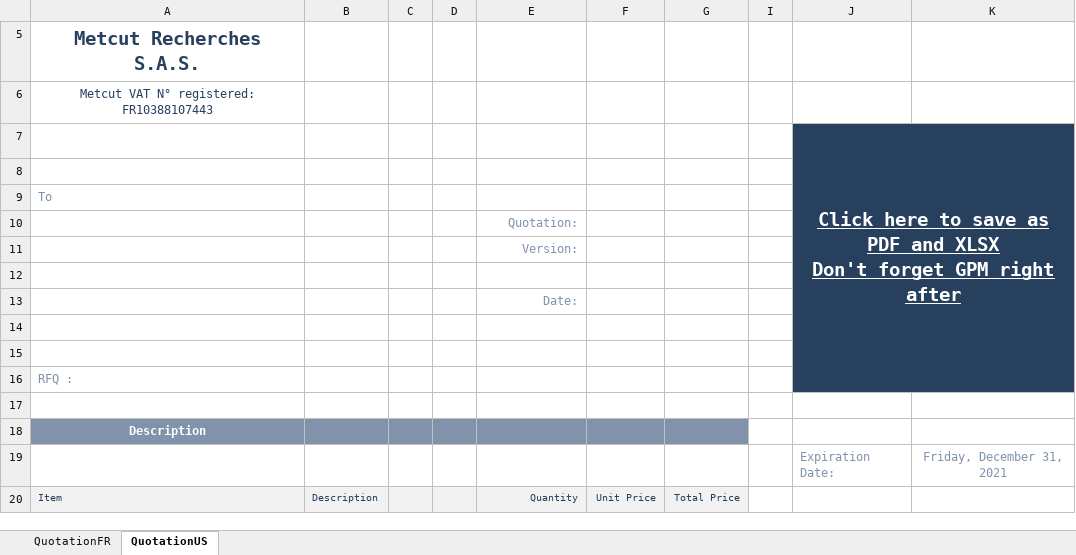
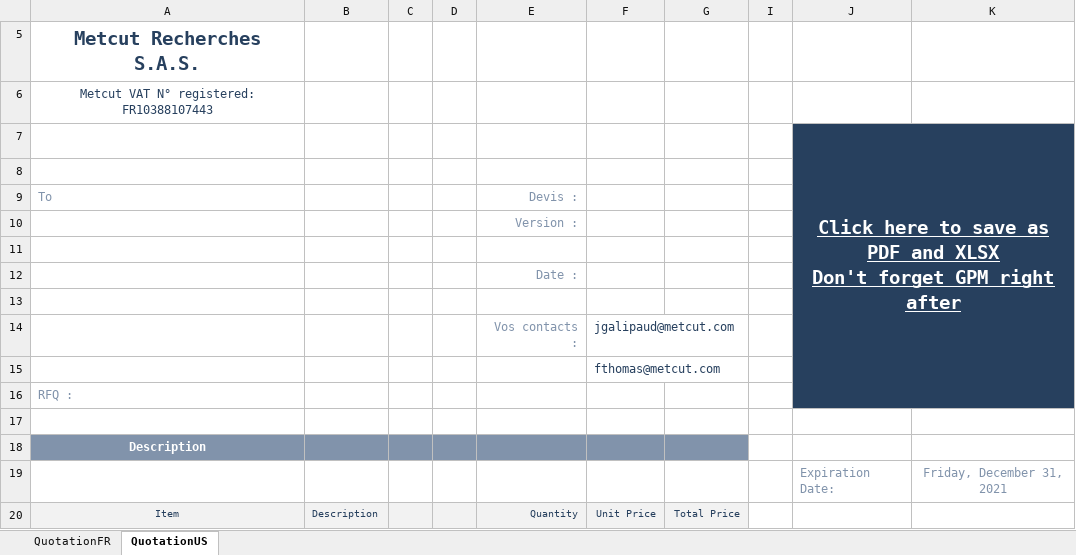
Before and after one commit to DorinnB/GPM, an Excel workbook: templates/Quotation.xlsm, sheet QuotationUS, drawn as a sheet; values as stored, in another font and other column widths than the file's, no borders; charts and pictures not drawn; removed rows and columns are numbered as before the commit, all else as after; the diff names each change by its address in the sheet, - before the commit and + after, or states it on an @@ line.

Commit message:
fix quotation 1ere : mise en page

```diff
--- a/templates/Quotation.xlsm (sheet QuotationUS)
+++ b/templates/Quotation.xlsm (sheet QuotationUS)
-E9: (empty)
+E9: Devis :
-E10: Quotation:
+E10: Version :
-row 11:  |  |  |  | Version:
-E12: Date:
+E12: Date :
-row 14: (empty)
+row 14:  |  |  |  | Vos contacts : | jgalipaud@metcut.com
+row 15:  |  |  |  |  | fthomas@metcut.com
-A20 alignment: left
+A20 alignment: center
```
Also changed, not shown: sheet QuotationFR, hidden cells, charts or pictures, 2 other files.
